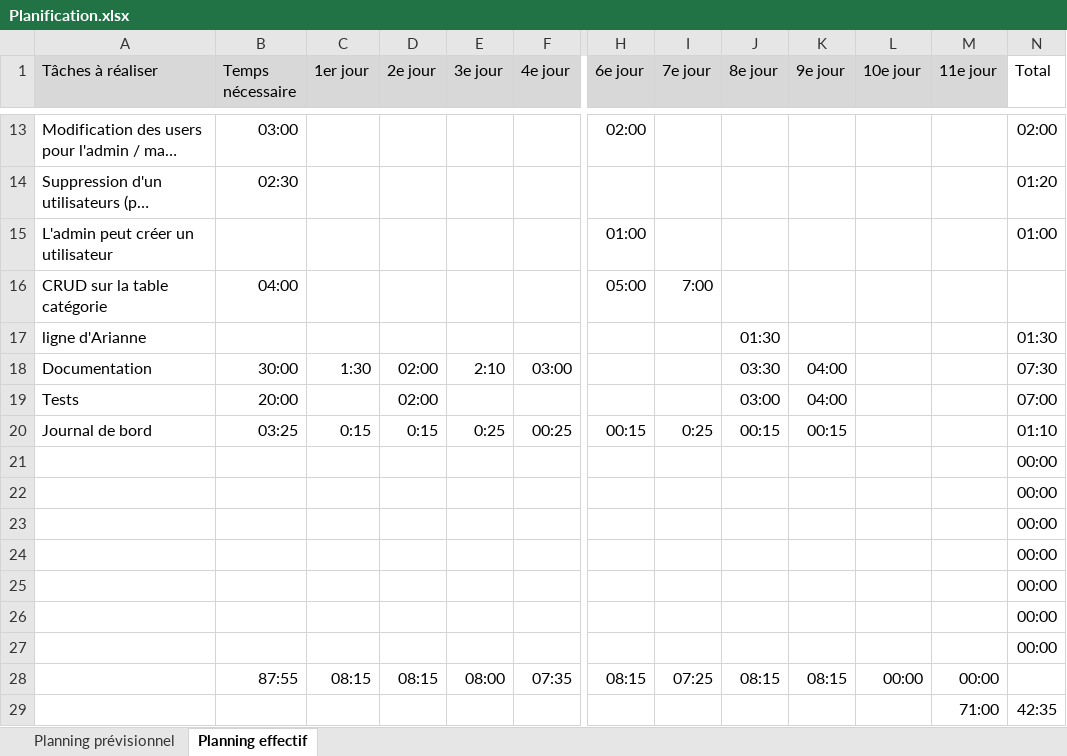
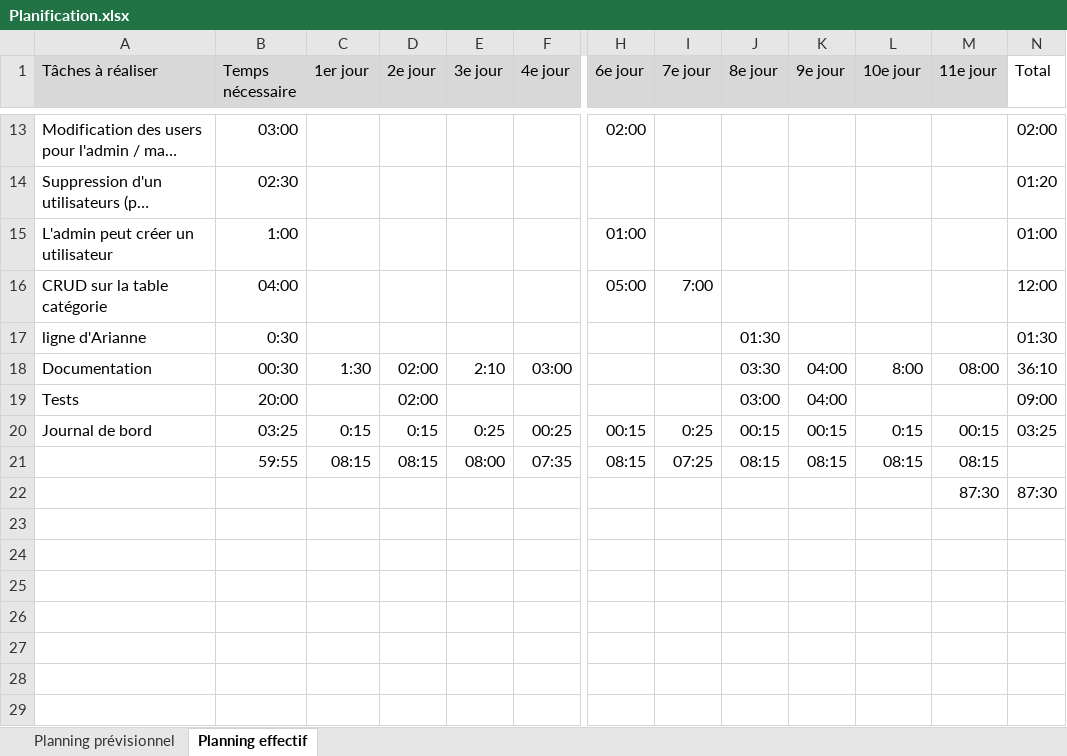
Before and after one commit to FlavioMrrn/TPI, an Excel workbook: annexes/Planification.xlsx, sheet Planning effectif, drawn as a sheet; only a part is shown, gaps mark what is left out; long unchanged cells end in …; values as stored, in another font and other column widths than the file's, no borders; conditional formats not drawn; removed rows and columns are numbered as before the commit, all else as after; rows hold the shown columns only; the diff names each change by its address in the sheet, - before the commit and + after, or states it on an @@ line.

```diff
--- a/annexes/Planification.xlsx (sheet Planning effectif)
+++ b/annexes/Planification.xlsx (sheet Planning effectif)
-B15 (Temps nécessaire): (empty)
+B15 (Temps nécessaire): 1:00
-N16 (Total): (empty)
+N16 (Total): 12:00
-B17 (Temps nécessaire): (empty)
+B17 (Temps nécessaire): 0:30
-B18 (Temps nécessaire): 30:00
+B18 (Temps nécessaire): 00:30
-L18 (10e jour): (empty)
+L18 (10e jour): 8:00
-M18 (11e jour): (empty)
+M18 (11e jour): 08:00
-N18 (Total): 07:30
+N18 (Total): 36:10
-N19 (Total): 07:00
+N19 (Total): 09:00
-L20 (10e jour): (empty)
+L20 (10e jour): 0:15
-M20 (11e jour): (empty)
+M20 (11e jour): 00:15
-N20 (Total): 01:10
+N20 (Total): 03:25
-row 21:  |  |  |  |  |  |  |  |  |  |  |  | 00:00
-row 22:  |  |  |  |  |  |  |  |  |  |  |  | 00:00
-row 23:  |  |  |  |  |  |  |  |  |  |  |  | 00:00
-row 24:  |  |  |  |  |  |  |  |  |  |  |  | 00:00
-row 25:  |  |  |  |  |  |  |  |  |  |  |  | 00:00
-row 26:  |  |  |  |  |  |  |  |  |  |  |  | 00:00
-row 27:  |  |  |  |  |  |  |  |  |  |  |  | 00:00
-B21 (Temps nécessaire): 87:55
+B21 (Temps nécessaire): 59:55
-L21 (10e jour): 00:00
+L21 (10e jour): 08:15
-M21 (11e jour): 00:00
+M21 (11e jour): 08:15
-row 29:  |  |  |  |  |  |  |  |  |  |  | 71:00 | 42:35
+row 22:  |  |  |  |  |  |  |  |  |  |  | 87:30 | 87:30
```
Also changed, not shown: sheet Planning prévisionnel, formulas that keep their value, 5 other files.
